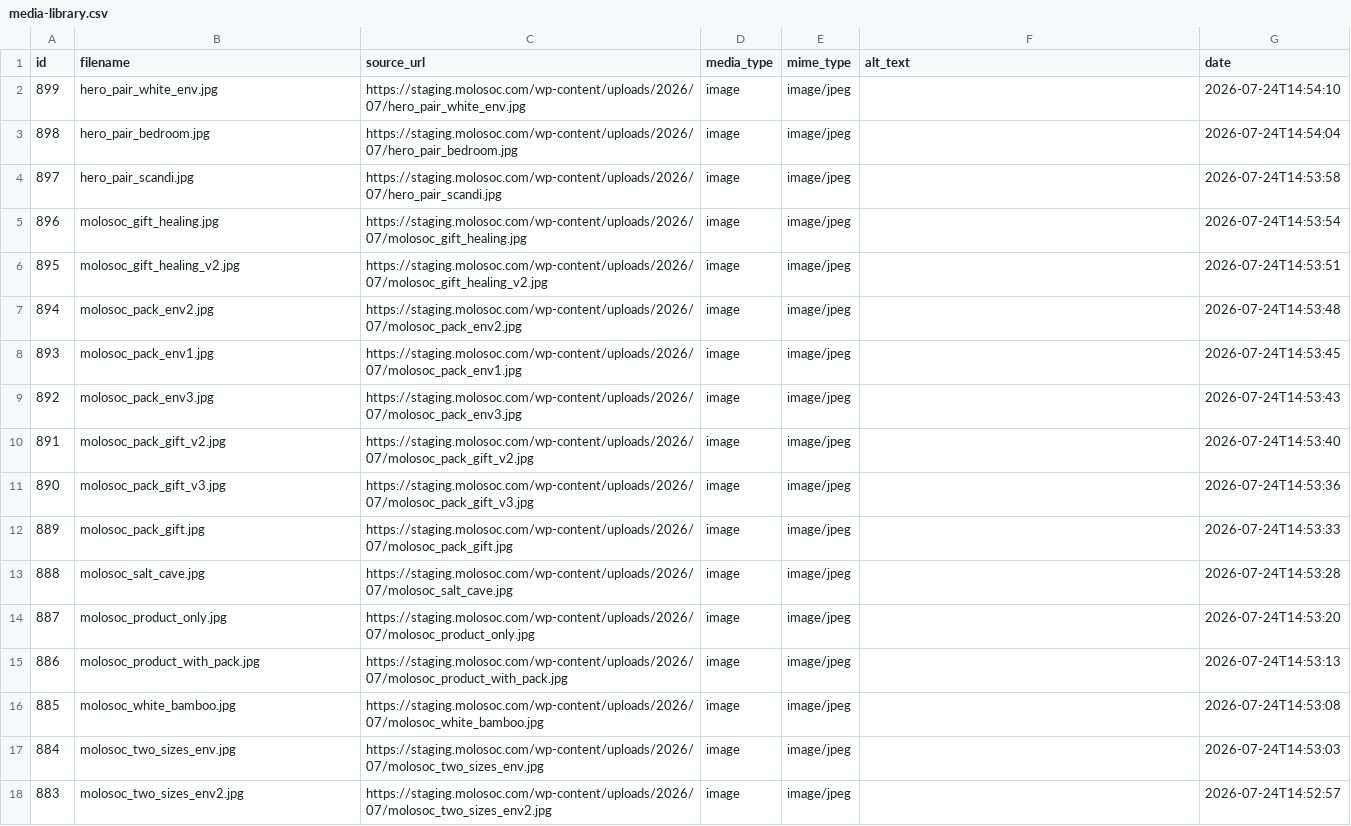
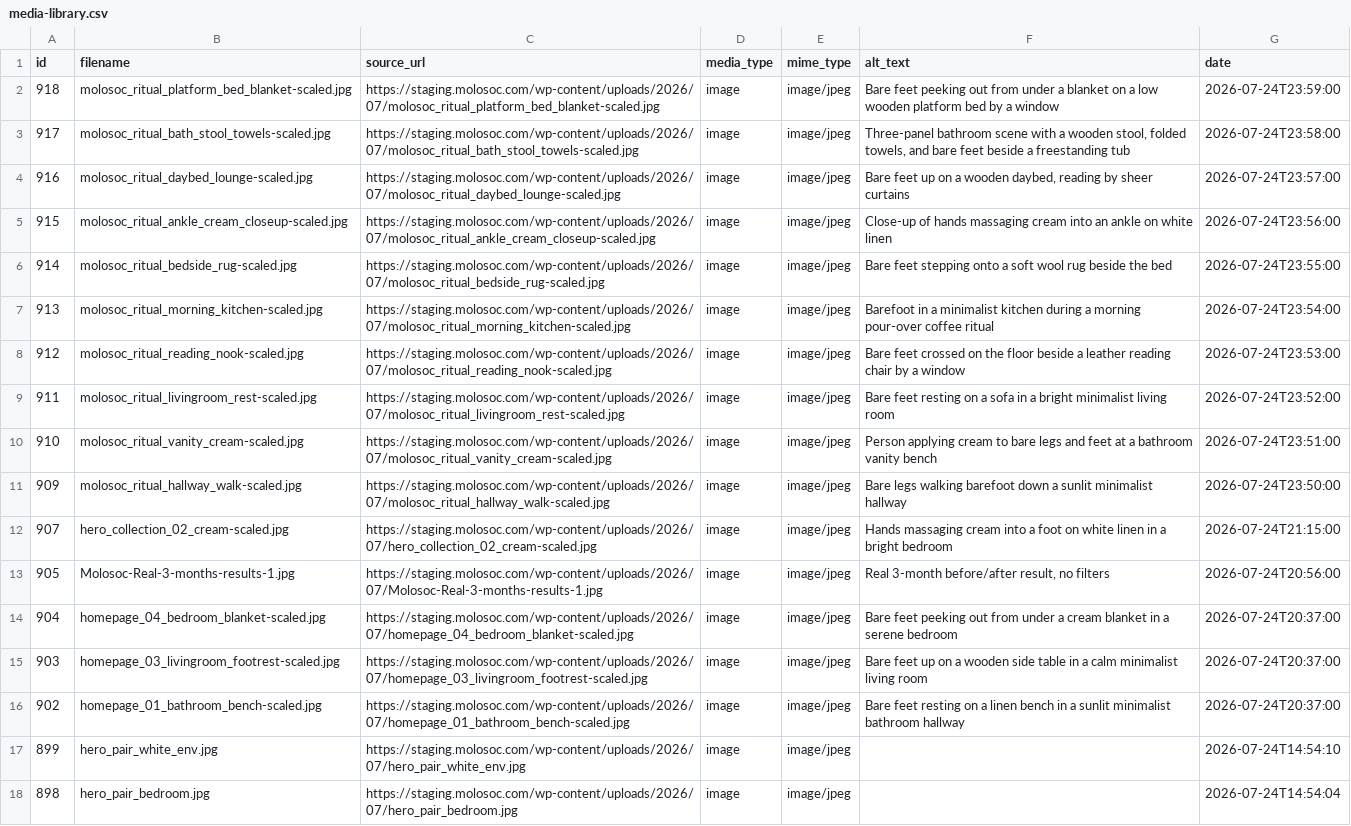
Before and after one commit to zanetaseiler/Molosoc, a CSV file: media-library.csv, drawn as a sheet; only a part is shown; the shorter side is filled out with more unchanged rows.

Commit message:
Homepage: replace photos, finalize hero section

```diff
--- a/media-library.csv
+++ b/media-library.csv
@@ -1,2 +1,17 @@
 id,filename,source_url,media_type,mime_type,alt_text,date
+918,molosoc_ritual_platform_bed_blanket-scaled.jpg,https://staging.molosoc.com/wp-content/uploads/2026/07/molosoc_ritual_platform_bed_blanket-scaled.jpg,image,image/jpeg,Bare feet peeking out from under a blanket on a low wooden platform bed by a window,2026-07-24T23:59:00
+917,molosoc_ritual_bath_stool_towels-scaled.jpg,https://staging.molosoc.com/wp-content/uploads/2026/07/molosoc_ritual_bath_stool_towels-scaled.jpg,image,image/jpeg,"Three-panel bathroom scene with a wooden stool, folded towels, and bare feet beside a freestanding tub",2026-07-24T23:58:00
+916,molosoc_ritual_daybed_lounge-scaled.jpg,https://staging.molosoc.com/wp-content/uploads/2026/07/molosoc_ritual_daybed_lounge-scaled.jpg,image,image/jpeg,"Bare feet up on a wooden daybed, reading by sheer curtains",2026-07-24T23:57:00
+915,molosoc_ritual_ankle_cream_closeup-scaled.jpg,https://staging.molosoc.com/wp-content/uploads/2026/07/molosoc_ritual_ankle_cream_closeup-scaled.jpg,image,image/jpeg,Close-up of hands massaging cream into an ankle on white linen,2026-07-24T23:56:00
+914,molosoc_ritual_bedside_rug-scaled.jpg,https://staging.molosoc.com/wp-content/uploads/2026/07/molosoc_ritual_bedside_rug-scaled.jpg,image,image/jpeg,Bare feet stepping onto a soft wool rug beside the bed,2026-07-24T23:55:00
+913,molosoc_ritual_morning_kitchen-scaled.jpg,https://staging.molosoc.com/wp-content/uploads/2026/07/molosoc_ritual_morning_kitchen-scaled.jpg,image,image/jpeg,Barefoot in a minimalist kitchen during a morning pour-over coffee ritual,2026-07-24T23:54:00
+912,molosoc_ritual_reading_nook-scaled.jpg,https://staging.molosoc.com/wp-content/uploads/2026/07/molosoc_ritual_reading_nook-scaled.jpg,image,image/jpeg,Bare feet crossed on the floor beside a leather reading chair by a window,2026-07-24T23:53:00
+911,molosoc_ritual_livingroom_rest-scaled.jpg,https://staging.molosoc.com/wp-content/uploads/2026/07/molosoc_ritual_livingroom_rest-scaled.jpg,image,image/jpeg,Bare feet resting on a sofa in a bright minimalist living room,2026-07-24T23:52:00
+910,molosoc_ritual_vanity_cream-scaled.jpg,https://staging.molosoc.com/wp-content/uploads/2026/07/molosoc_ritual_vanity_cream-scaled.jpg,image,image/jpeg,Person applying cream to bare legs and feet at a bathroom vanity bench,2026-07-24T23:51:00
+909,molosoc_ritual_hallway_walk-scaled.jpg,https://staging.molosoc.com/wp-content/uploads/2026/07/molosoc_ritual_hallway_walk-scaled.jpg,image,image/jpeg,Bare legs walking barefoot down a sunlit minimalist hallway,2026-07-24T23:50:00
+907,hero_collection_02_cream-scaled.jpg,https://staging.molosoc.com/wp-content/uploads/2026/07/hero_collection_02_cream-scaled.jpg,image,image/jpeg,Hands massaging cream into a foot on white linen in a bright bedroom,2026-07-24T21:15:00
+905,Molosoc-Real-3-months-results-1.jpg,https://staging.molosoc.com/wp-content/uploads/2026/07/Molosoc-Real-3-months-results-1.jpg,image,image/jpeg,"Real 3-month before/after result, no filters",2026-07-24T20:56:00
+904,homepage_04_bedroom_blanket-scaled.jpg,https://staging.molosoc.com/wp-content/uploads/2026/07/homepage_04_bedroom_blanket-scaled.jpg,image,image/jpeg,Bare feet peeking out from under a cream blanket in a serene bedroom,2026-07-24T20:37:00
+903,homepage_03_livingroom_footrest-scaled.jpg,https://staging.molosoc.com/wp-content/uploads/2026/07/homepage_03_livingroom_footrest-scaled.jpg,image,image/jpeg,Bare feet up on a wooden side table in a calm minimalist living room,2026-07-24T20:37:00
+902,homepage_01_bathroom_bench-scaled.jpg,https://staging.molosoc.com/wp-content/uploads/2026/07/homepage_01_bathroom_bench-scaled.jpg,image,image/jpeg,Bare feet resting on a linen bench in a sunlit minimalist bathroom hallway,2026-07-24T20:37:00
 899,hero_pair_white_env.jpg,https://staging.molosoc.com/wp-content/uploads/2026/07/hero_pair_white_env.jpg,image,image/jpeg,,2026-07-24T14:54:10
```
Also changed, not shown: 29 other files.
